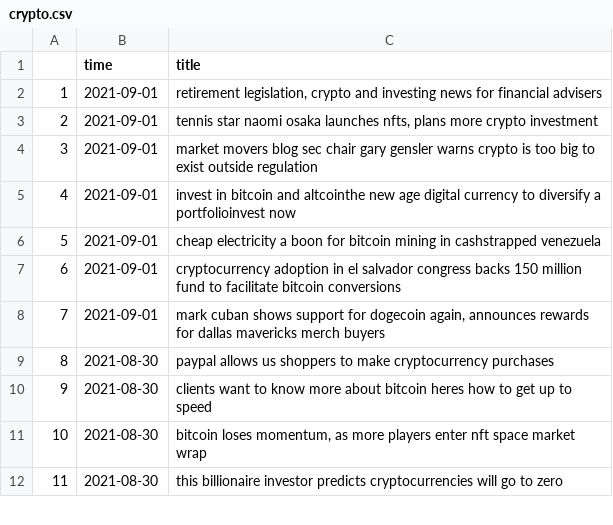
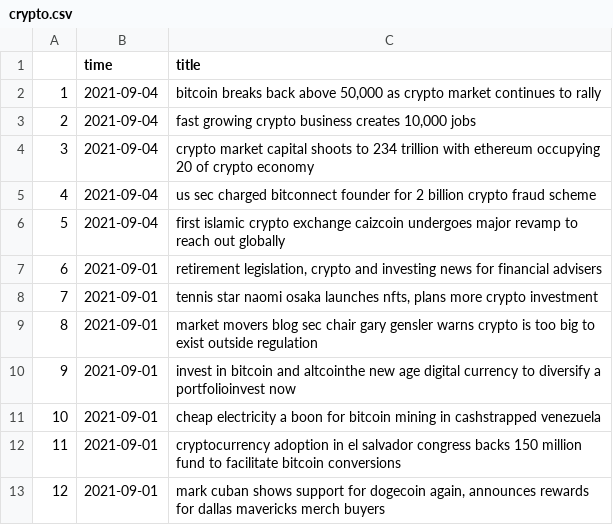
Before and after one commit to andreacorrado29/finnews_scrape, a CSV file: data/crypto.csv, drawn as a sheet; only a part is shown; the shorter side is filled out with more unchanged rows; addresses are those after the commit; the diff names each change by its address in the sheet, - before the commit and + after, or states it on an @@ line.

```diff
--- a/data/crypto.csv
+++ b/data/crypto.csv
+row 2: 1 | 2021-09-04 | bitcoin breaks back above 50,000 as crypto market continues to rally
+row 3: 2 | 2021-09-04 | fast growing crypto business creates 10,000 jobs
+row 4: 3 | 2021-09-04 | crypto market capital shoots to 234 trillion with ethereum occupying 20 of crypto economy
+row 5: 4 | 2021-09-04 | us sec charged bitconnect founder for 2 billion crypto fraud scheme
+row 6: 5 | 2021-09-04 | first islamic crypto exchange caizcoin undergoes major revamp to reach out globally
@@ column A renumbered from row 7 down @@
```
Also changed, not shown: data/apple.csv, data/bank.csv, 14 other files.
